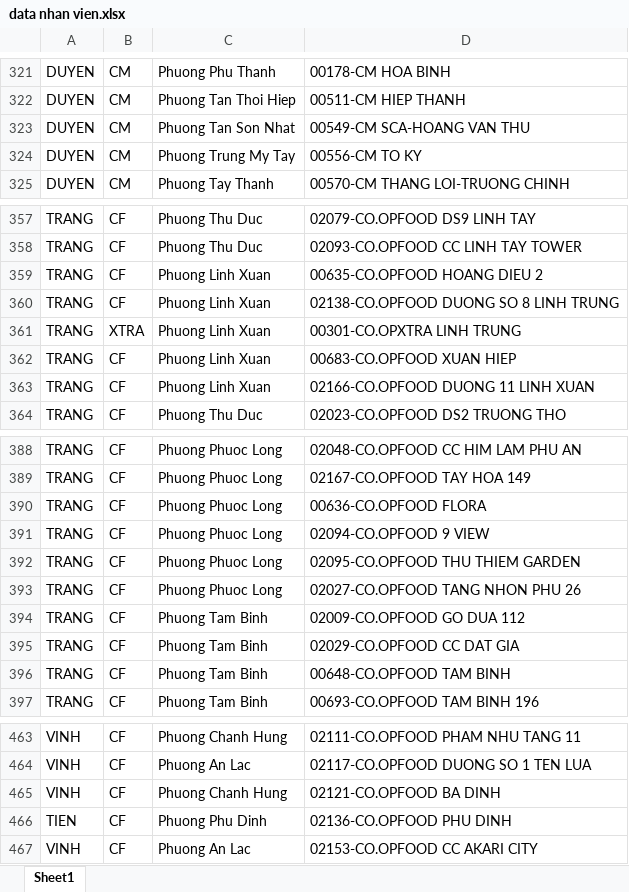
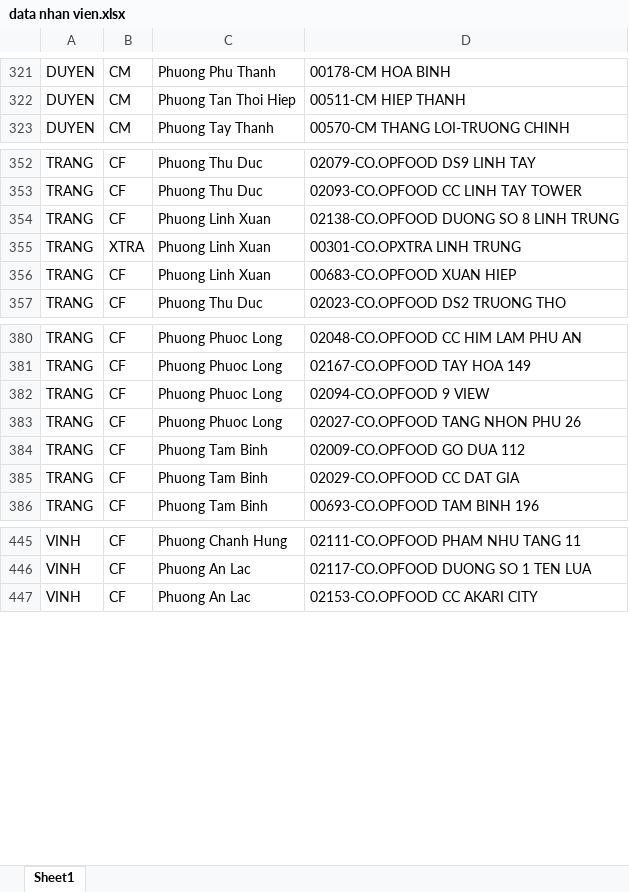
Before and after one commit to vodongduc201-maker/Tem-Co.op, an Excel workbook: data nhan vien.xlsx, sheet Sheet1, drawn as a sheet; only a part is shown, gaps mark what is left out; values as stored, in another font and other column widths than the file's, no borders; conditional formats not drawn; removed rows and columns are numbered as before the commit, all else as after; the diff covers the shown part only; the diff names each change by its address in the sheet, - before the commit and + after, or states it on an @@ line.

```diff
--- a/data nhan vien.xlsx (sheet Sheet1)
+++ b/data nhan vien.xlsx (sheet Sheet1)
-row 323: DUYEN | CM | Phuong Tan Son Nhat | 00549-CM SCA-HOANG VAN THU
-row 324: DUYEN | CM | Phuong Trung My Tay | 00556-CM TO KY
-row 359: TRANG | CF | Phuong Linh Xuan | 00635-CO.OPFOOD HOANG DIEU 2
-row 363: TRANG | CF | Phuong Linh Xuan | 02166-CO.OPFOOD DUONG 11 LINH XUAN
-row 390: TRANG | CF | Phuong Phuoc Long | 00636-CO.OPFOOD FLORA
-row 392: TRANG | CF | Phuong Phuoc Long | 02095-CO.OPFOOD THU THIEM GARDEN
-row 396: TRANG | CF | Phuong Tam Binh | 00648-CO.OPFOOD TAM BINH
-row 465: VINH | CF | Phuong Chanh Hung | 02121-CO.OPFOOD BA DINH
-row 466: TIEN | CF | Phuong Phu Dinh | 02136-CO.OPFOOD PHU DINH
```
Also changed, not shown: 10 added rows and 18 removed rows elsewhere in this sheet.
